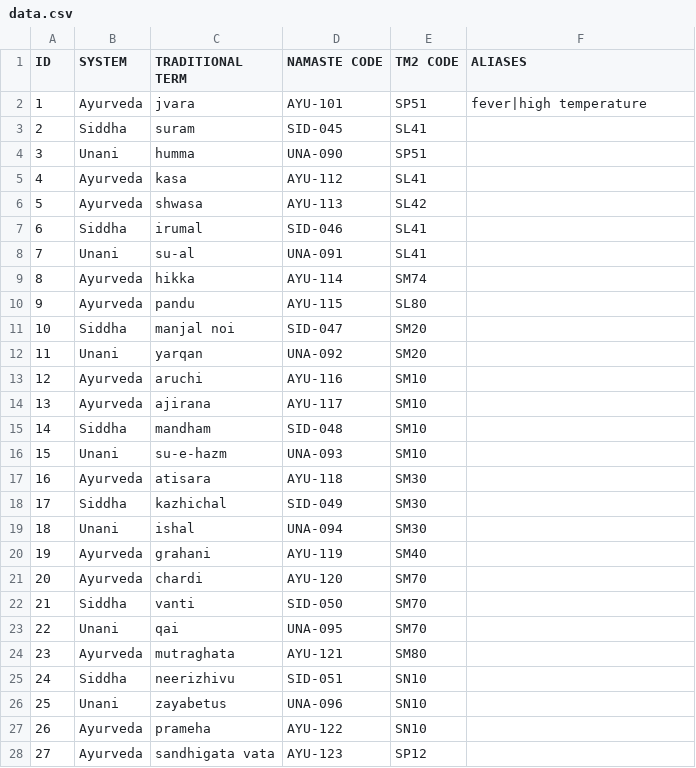
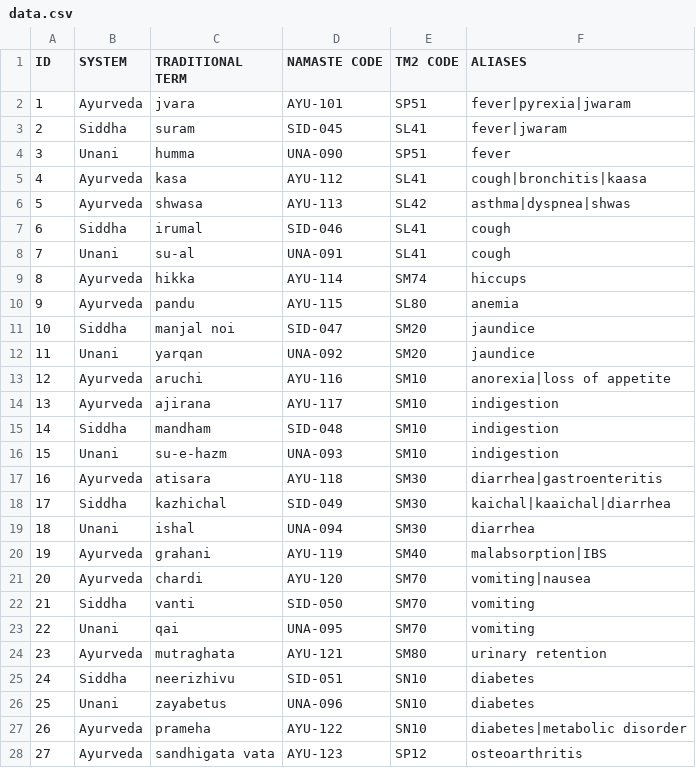
Before and after one commit to sruthika-19/MedBridge, a CSV file: data/data.csv, drawn as a sheet; only a part is shown; the diff covers the shown part only.

Commit message:
Updated data.csv

```diff
--- a/data/data.csv
+++ b/data/data.csv
@@ -2,27 +2,27 @@
-1,Ayurveda,jvara,AYU-101,SP51, fever|high temperature
-2,Siddha,suram,SID-045,SL41
-3,Unani,humma,UNA-090,SP51
-4,Ayurveda,kasa,AYU-112,SL41
-5,Ayurveda,shwasa,AYU-113,SL42
-6,Siddha,irumal,SID-046,SL41
-7,Unani,su-al,UNA-091,SL41
-8,Ayurveda,hikka,AYU-114,SM74
-9,Ayurveda,pandu,AYU-115,SL80
-10,Siddha,manjal noi,SID-047,SM20
-11,Unani,yarqan,UNA-092,SM20
-12,Ayurveda,aruchi,AYU-116,SM10
-13,Ayurveda,ajirana,AYU-117,SM10
-14,Siddha,mandham,SID-048,SM10
-15,Unani,su-e-hazm,UNA-093,SM10
-16,Ayurveda,atisara,AYU-118,SM30
-17,Siddha,kazhichal,SID-049,SM30
-18,Unani,ishal,UNA-094,SM30
-19,Ayurveda,grahani,AYU-119,SM40
-20,Ayurveda,chardi,AYU-120,SM70
-21,Siddha,vanti,SID-050,SM70
-22,Unani,qai,UNA-095,SM70
-23,Ayurveda,mutraghata,AYU-121,SM80
-24,Siddha,neerizhivu,SID-051,SN10
-25,Unani,zayabetus,UNA-096,SN10
-26,Ayurveda,prameha,AYU-122,SN10
-27,Ayurveda,sandhigata vata,AYU-123,SP12
+1,Ayurveda,jvara,AYU-101,SP51,fever|pyrexia|jwaram
+2,Siddha,suram,SID-045,SL41,fever|jwaram
+3,Unani,humma,UNA-090,SP51,fever
+4,Ayurveda,kasa,AYU-112,SL41,cough|bronchitis|kaasa
+5,Ayurveda,shwasa,AYU-113,SL42,asthma|dyspnea|shwas
+6,Siddha,irumal,SID-046,SL41,cough
+7,Unani,su-al,UNA-091,SL41,cough
+8,Ayurveda,hikka,AYU-114,SM74,hiccups
+9,Ayurveda,pandu,AYU-115,SL80,anemia
+10,Siddha,manjal noi,SID-047,SM20,jaundice
+11,Unani,yarqan,UNA-092,SM20,jaundice
+12,Ayurveda,aruchi,AYU-116,SM10,anorexia|loss of appetite
+13,Ayurveda,ajirana,AYU-117,SM10,indigestion
+14,Siddha,mandham,SID-048,SM10,indigestion
+15,Unani,su-e-hazm,UNA-093,SM10,indigestion
+16,Ayurveda,atisara,AYU-118,SM30,diarrhea|gastroenteritis
+17,Siddha,kazhichal,SID-049,SM30,kaichal|kaaichal|diarrhea
+18,Unani,ishal,UNA-094,SM30,diarrhea
+19,Ayurveda,grahani,AYU-119,SM40,malabsorption|IBS
+20,Ayurveda,chardi,AYU-120,SM70,vomiting|nausea
+21,Siddha,vanti,SID-050,SM70,vomiting
+22,Unani,qai,UNA-095,SM70,vomiting
+23,Ayurveda,mutraghata,AYU-121,SM80,urinary retention
+24,Siddha,neerizhivu,SID-051,SN10,diabetes
+25,Unani,zayabetus,UNA-096,SN10,diabetes
+26,Ayurveda,prameha,AYU-122,SN10,diabetes|metabolic disorder
+27,Ayurveda,sandhigata vata,AYU-123,SP12,osteoarthritis
```
Also changed, not shown: 22 added rows and 13 edited cells elsewhere in this file.
